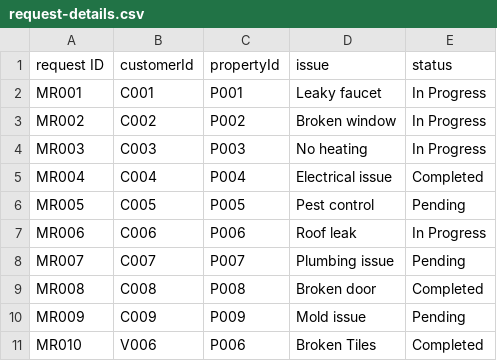
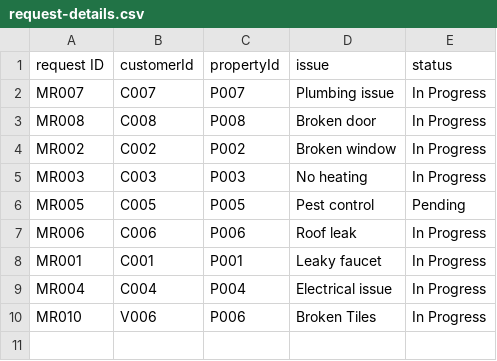
Before and after one commit to Vnuja/LANDORA, a CSV file: landora/src/Components/Admin/Database/request-details.csv, drawn as a sheet.

```diff
--- a/landora/src/Components/Admin/Database/request-details.csv
+++ b/landora/src/Components/Admin/Database/request-details.csv
@@ -1,11 +1,10 @@
 request ID,customerId,propertyId,issue,status
-MR001,C001,P001,Leaky faucet,In Progress
+MR007,C007,P007,Plumbing issue,In Progress
+MR008,C008,P008,Broken door,In Progress
 MR002,C002,P002,Broken window,In Progress
 MR003,C003,P003,No heating,In Progress
-MR004,C004,P004,Electrical issue,Completed
 MR005,C005,P005,Pest control,Pending
 MR006,C006,P006,Roof leak,In Progress
-MR007,C007,P007,Plumbing issue,Pending
-MR008,C008,P008,Broken door,Completed
-MR009,C009,P009,Mold issue,Pending
-MR010,V006,P006,Broken Tiles,Completed
+MR001,C001,P001,Leaky faucet,In Progress
+MR004,C004,P004,Electrical issue,In Progress
+MR010,V006,P006,Broken Tiles,In Progress
```
Also changed, not shown: 15 other files.
